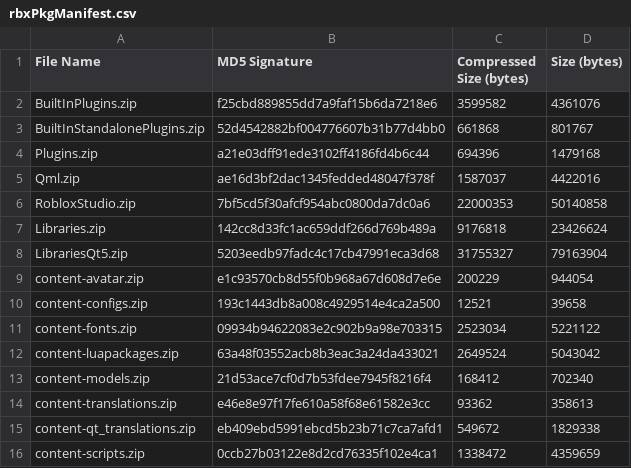
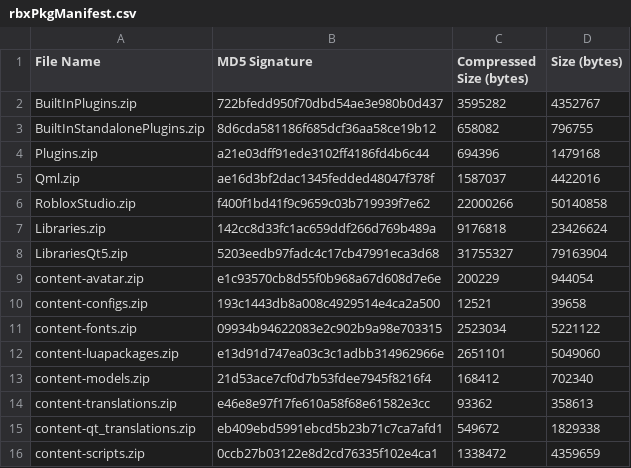
Before and after one commit to FiberForumNetworks/Roblox-Client-Tracker, a CSV file: rbxPkgManifest.csv, drawn as a sheet; only a part is shown.

```diff
--- a/rbxPkgManifest.csv
+++ b/rbxPkgManifest.csv
@@ -1,7 +1,7 @@
 File Name,MD5 Signature,Compressed Size (bytes),Size (bytes)
-BuiltInPlugins.zip,f25cbd889855dd7a9faf15b6da7218e6,3599582,4361076
-BuiltInStandalonePlugins.zip,52d4542882bf004776607b31b77d4bb0,661868,801767
+BuiltInPlugins.zip,722bfedd950f70dbd54ae3e980b0d437,3595282,4352767
+BuiltInStandalonePlugins.zip,8d6cda581186f685dcf36aa58ce19b12,658082,796755
 Plugins.zip,a21e03dff91ede3102ff4186fd4b6c44,694396,1479168
 Qml.zip,ae16d3bf2dac1345fedded48047f378f,1587037,4422016
-RobloxStudio.zip,7bf5cd5f30afcf954abc0800da7dc0a6,22000353,50140858
+RobloxStudio.zip,f400f1bd41f9c9659c03b719939f7e62,22000266,50140858
 Libraries.zip,142cc8d33fc1ac659ddf266d769b489a,9176818,23426624
@@ -11,3 +11,3 @@ content-configs.zip,193c1443db8a008c4929514e4ca2a500,12521,39658
 content-fonts.zip,09934b94622083e2c902b9a98e703315,2523034,5221122
-content-luapackages.zip,63a48f03552acb8b3eac3a24da433021,2649524,5043042
+content-luapackages.zip,e13d91d747ea03c3c1adbb314962966e,2651101,5049060
 content-models.zip,21d53ace7cf0d7b53fdee7945f8216f4,168412,702340
```
Also changed, not shown: rbxManifest.csv, 12 other files.
